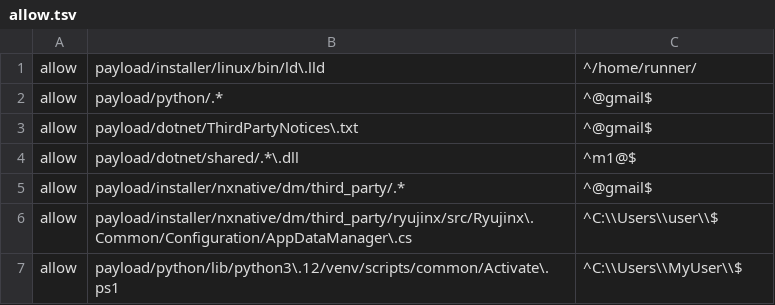
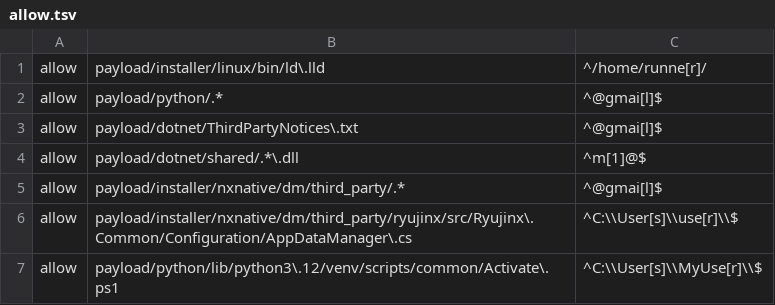
Before and after one commit to SaranSundar/pokopia-native, a TSV file: linux/appimage/allow.tsv, drawn as a sheet.

```diff
--- a/linux/appimage/allow.tsv
+++ b/linux/appimage/allow.tsv
@@ -1,7 +1,7 @@
-allow	payload/installer/linux/bin/ld\.lld	^/home/runner/
-allow	payload/python/.*	^@gmail$
-allow	payload/dotnet/ThirdPartyNotices\.txt	^@gmail$
-allow	payload/dotnet/shared/.*\.dll	^m1@$
-allow	payload/installer/nxnative/dm/third_party/.*	^@gmail$
-allow	payload/installer/nxnative/dm/third_party/ryujinx/src/Ryujinx\.Common/Configuration/AppDataManager\.cs	^C:\\Users\\user\\$
-allow	payload/python/lib/python3\.12/venv/scripts/common/Activate\.ps1	^C:\\Users\\MyUser\\$
+allow	payload/installer/linux/bin/ld\.lld	^/home/runne[r]/
+allow	payload/python/.*	^@gmai[l]$
+allow	payload/dotnet/ThirdPartyNotices\.txt	^@gmai[l]$
+allow	payload/dotnet/shared/.*\.dll	^m[1]@$
+allow	payload/installer/nxnative/dm/third_party/.*	^@gmai[l]$
+allow	payload/installer/nxnative/dm/third_party/ryujinx/src/Ryujinx\.Common/Configuration/AppDataManager\.cs	^C:\\User[s]\\use[r]\\$
+allow	payload/python/lib/python3\.12/venv/scripts/common/Activate\.ps1	^C:\\User[s]\\MyUse[r]\\$
```
